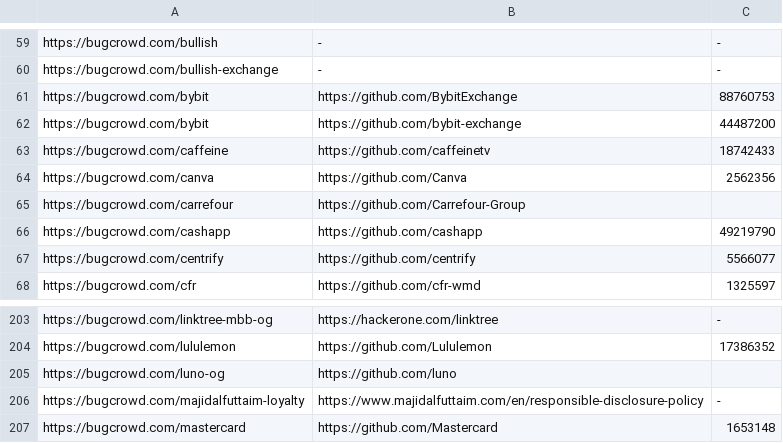
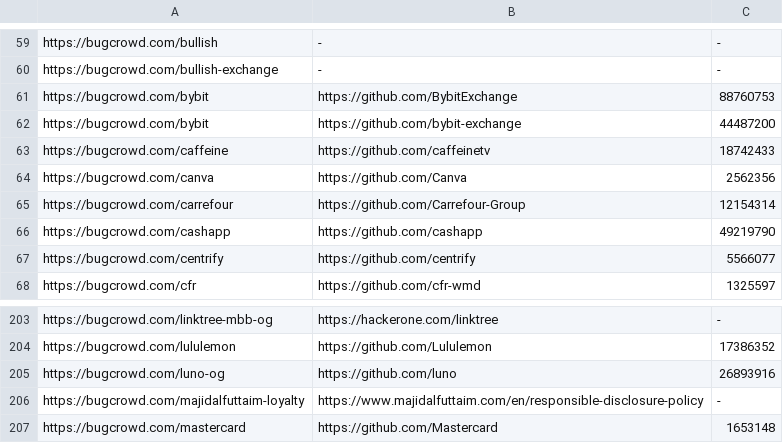
Before and after one commit to nikitastupin/orgs-data, a TSV file: orgs-data/bugcrowd.tsv, drawn as a sheet; only a part is shown, gaps mark what is left out.

```diff
--- a/orgs-data/bugcrowd.tsv
+++ b/orgs-data/bugcrowd.tsv
@@ -64,3 +64,3 @@ https://bugcrowd.com/caffeine	https://github.com/caffeinetv	18742433
 https://bugcrowd.com/canva	https://github.com/Canva	2562356
-https://bugcrowd.com/carrefour	https://github.com/Carrefour-Group
+https://bugcrowd.com/carrefour	https://github.com/Carrefour-Group	12154314
 https://bugcrowd.com/cashapp	https://github.com/cashapp	49219790
@@ -204,3 +204,3 @@ https://bugcrowd.com/linktree-mbb-og	https://hackerone.com/linktree	-
 https://bugcrowd.com/lululemon	https://github.com/Lululemon	17386352
-https://bugcrowd.com/luno-og	https://github.com/luno
+https://bugcrowd.com/luno-og	https://github.com/luno	26893916
 https://bugcrowd.com/majidalfuttaim-loyalty	https://www.majidalfuttaim.com/en/responsible-disclosure-policy	-
```
Also changed, not shown: orgs-data/diodb.tsv, orgs-data/hackenproof.tsv, 4 other files.
